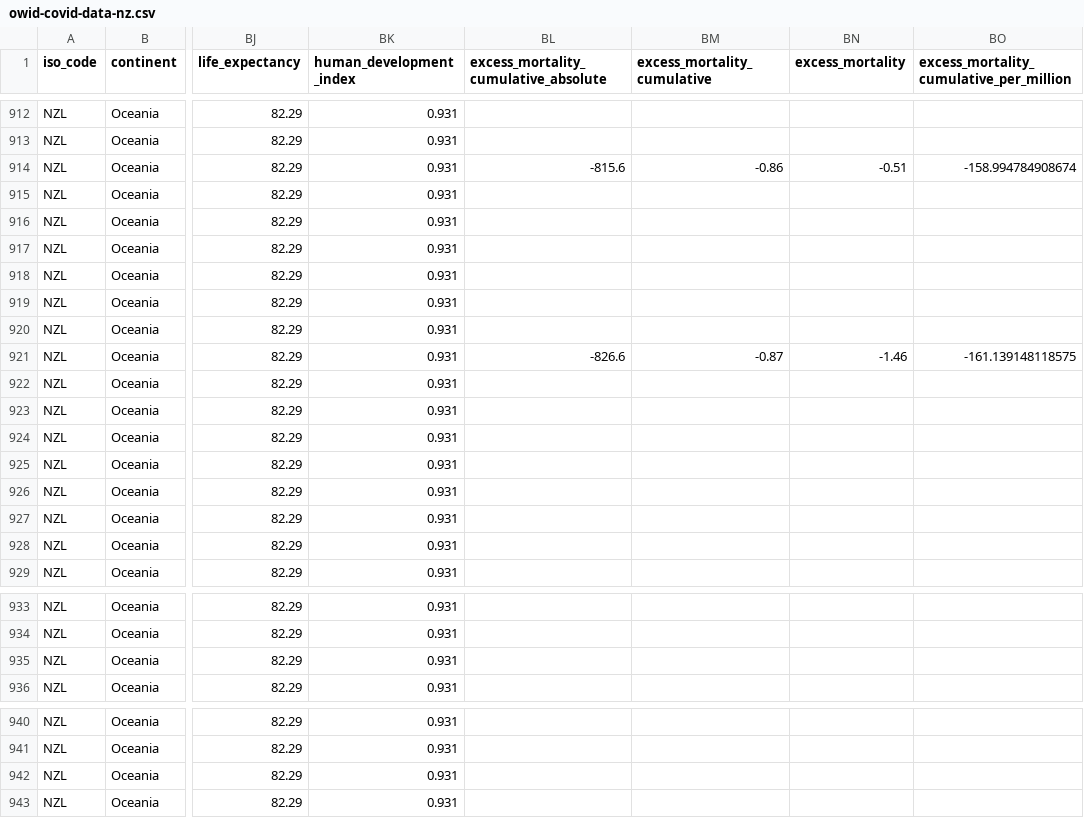
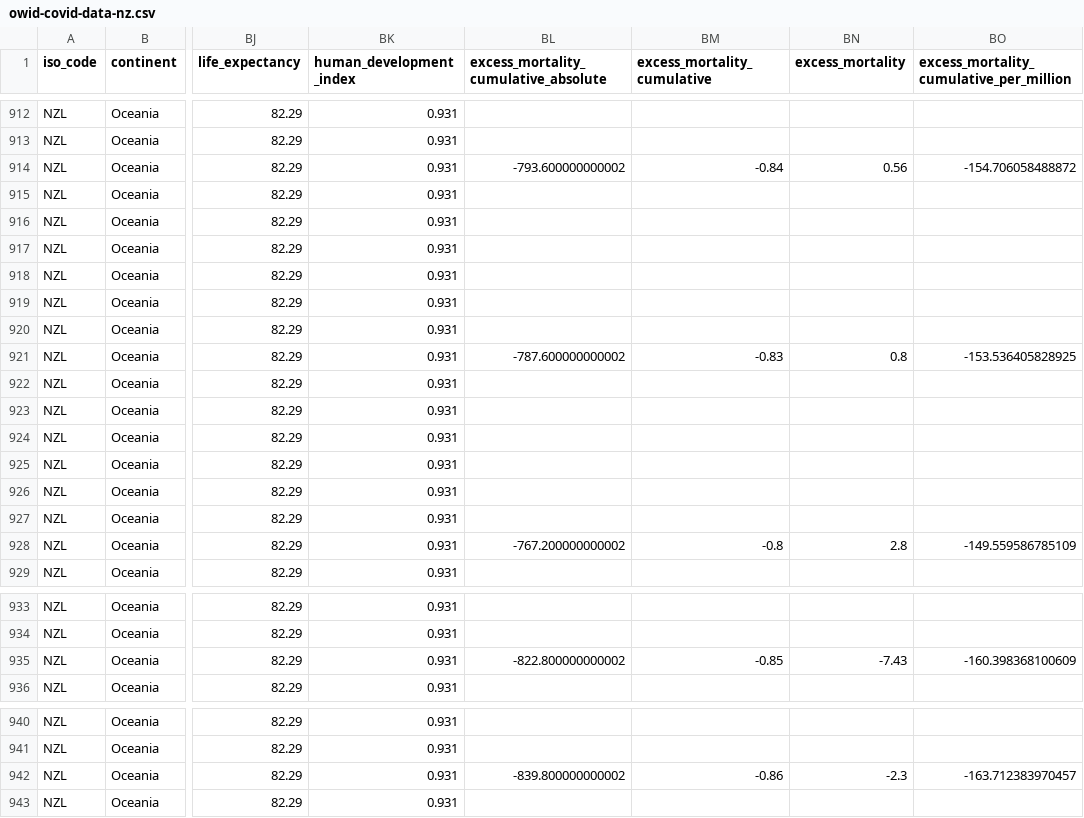
Before and after one commit to Staz/nz-covid19-data, a CSV file: data/owid/owid-covid-data-nz.csv, drawn as a sheet; only a part is shown, gaps mark what is left out; the diff covers the shown part only; the diff names each change by its address in the sheet, - before the commit and + after, or states it on an @@ line.

```diff
--- a/data/owid/owid-covid-data-nz.csv
+++ b/data/owid/owid-covid-data-nz.csv
-BL914: -815.6
+BL914: -793.600000000002
-BM914 (excess_mortality_cumulative): -0.86
+BM914 (excess_mortality_cumulative): -0.84
-BN914 (excess_mortality): -0.51
+BN914 (excess_mortality): 0.56
-BO914: -158.994784908674
+BO914: -154.706058488872
-BL921: -826.6
+BL921: -787.600000000002
-BM921 (excess_mortality_cumulative): -0.87
+BM921 (excess_mortality_cumulative): -0.83
-BN921 (excess_mortality): -1.46
+BN921 (excess_mortality): 0.8
-BO921: -161.139148118575
+BO921: -153.536405828925
-BL928: (empty)
+BL928: -767.200000000002
-BM928 (excess_mortality_cumulative): (empty)
+BM928 (excess_mortality_cumulative): -0.8
-BN928 (excess_mortality): (empty)
+BN928 (excess_mortality): 2.8
-BO928: (empty)
+BO928: -149.559586785109
-BL935: (empty)
+BL935: -822.800000000002
-BM935 (excess_mortality_cumulative): (empty)
+BM935 (excess_mortality_cumulative): -0.85
-BN935 (excess_mortality): (empty)
+BN935 (excess_mortality): -7.43
-BO935: (empty)
+BO935: -160.398368100609
-BL942: (empty)
+BL942: -839.800000000002
-BM942 (excess_mortality_cumulative): (empty)
+BM942 (excess_mortality_cumulative): -0.86
-BN942 (excess_mortality): (empty)
+BN942 (excess_mortality): -2.3
-BO942: (empty)
+BO942: -163.712383970457
```
Also changed, not shown: 1 added row and 73 edited cells elsewhere in this file.
